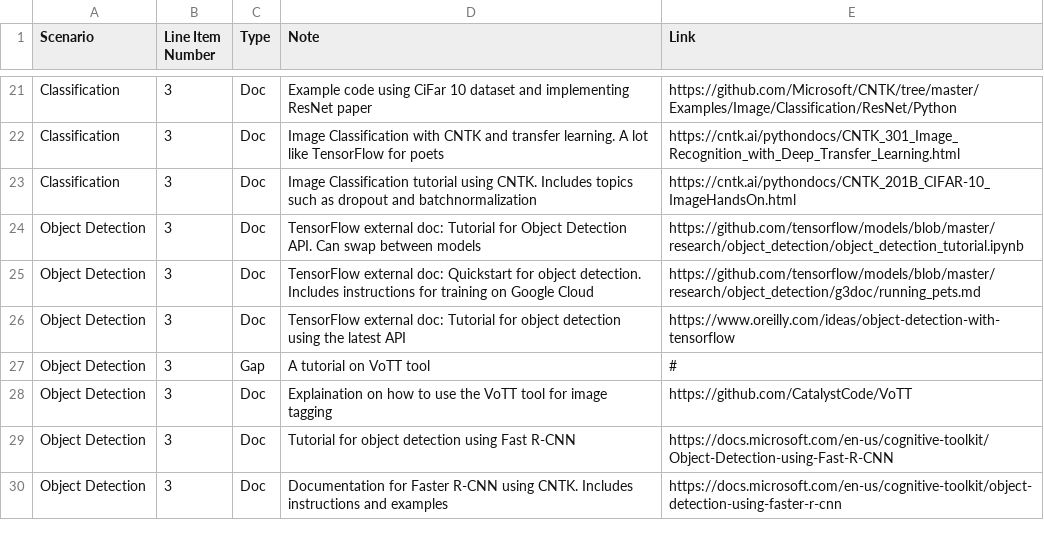
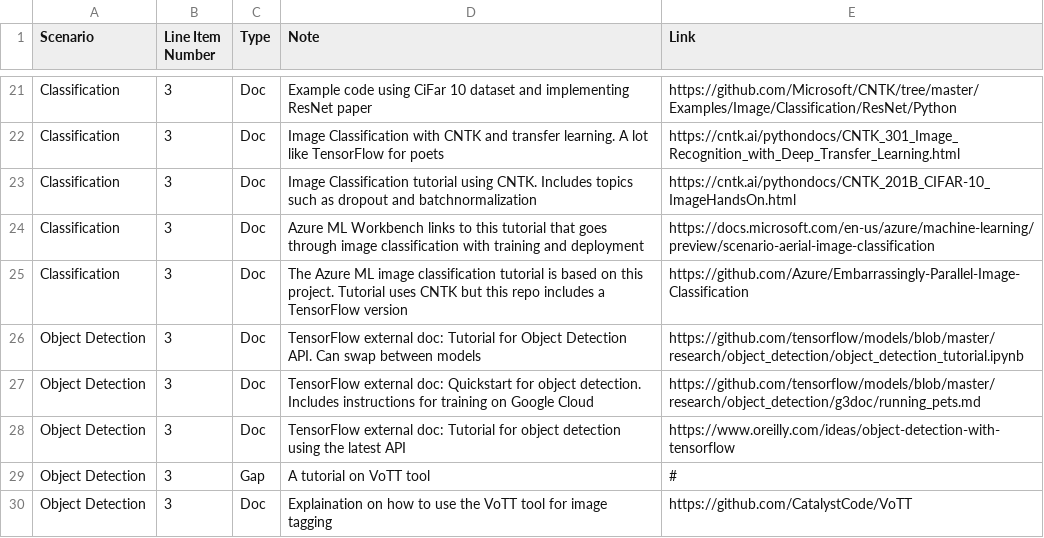
Before and after one commit to michhar/navigating-ml, a CSV file: docs.csv, drawn as a sheet; only a part is shown, gaps mark what is left out; the shorter side is filled out with more unchanged rows; the diff names each change by its address in the sheet, - before the commit and + after, or states it on an @@ line.

Commit message:
add relevant tutorial

```diff
--- a/docs.csv
+++ b/docs.csv
+row 24: Classification | 3 | Doc | Azure ML Workbench links to this tutorial that goes through image classification with training and deployment | https://docs.microsoft.com/en-us/azure/machine-learning/preview/scenario-aerial-image-classification
+row 25: Classification | 3 | Doc | The Azure ML image classification tutorial is based on this project. Tutorial uses CNTK but this repo includes a TensorFlow version | https://github.com/Azure/Embarrassingly-Parallel-Image-Classification
```
